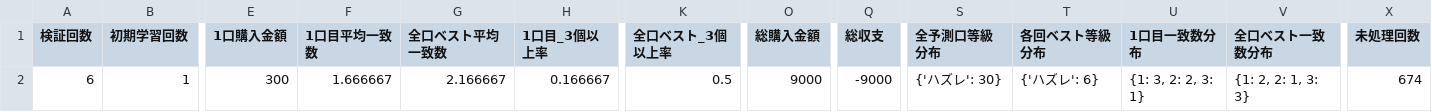
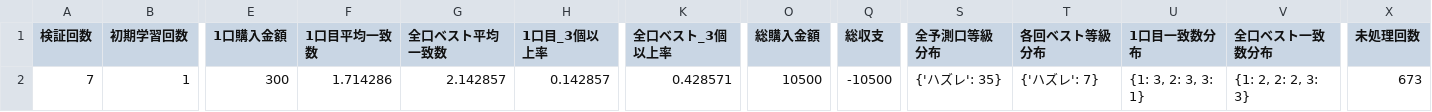
Before and after one commit to Joker7822/NEW_LOTO7, a CSV file: loto7_backtest_summary.csv, drawn as a sheet; only a part is shown, gaps mark what is left out; the diff names each change by its address in the sheet, - before the commit and + after, or states it on an @@ line.

```diff
--- a/loto7_backtest_summary.csv
+++ b/loto7_backtest_summary.csv
-A2 (検証回数): 6
+A2 (検証回数): 7
-F2 (1口目平均一致数): 1.666667
+F2 (1口目平均一致数): 1.714286
-G2 (全口ベスト平均一致数): 2.166667
+G2 (全口ベスト平均一致数): 2.142857
-H2 (1口目_3個以上率): 0.166667
+H2 (1口目_3個以上率): 0.142857
-K2 (全口ベスト_3個以上率): 0.5
+K2 (全口ベスト_3個以上率): 0.428571
-O2 (総購入金額): 9000
+O2 (総購入金額): 10500
-Q2 (総収支): -9000
+Q2 (総収支): -10500
-S2 (全予測口等級分布): {'ハズレ': 30}
+S2 (全予測口等級分布): {'ハズレ': 35}
-T2 (各回ベスト等級分布): {'ハズレ': 6}
+T2 (各回ベスト等級分布): {'ハズレ': 7}
-U2 (1口目一致数分布): {1: 3, 2: 2, 3: 1}
+U2 (1口目一致数分布): {1: 3, 2: 3, 3: 1}
-V2 (全口ベスト一致数分布): {1: 2, 2: 1, 3: 3}
+V2 (全口ベスト一致数分布): {1: 2, 2: 2, 3: 3}
-X2 (未処理回数): 674
+X2 (未処理回数): 673
```
Also changed, not shown: loto7_backtest_detail.csv, 2 other files.
